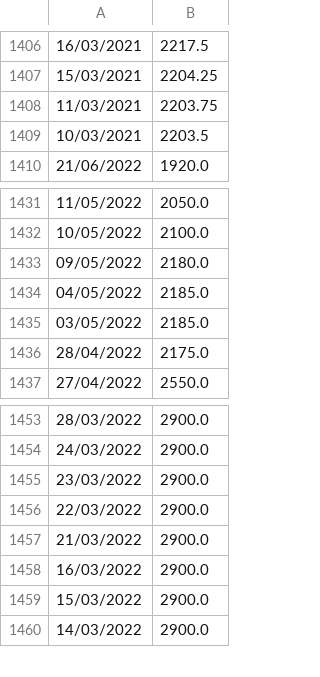
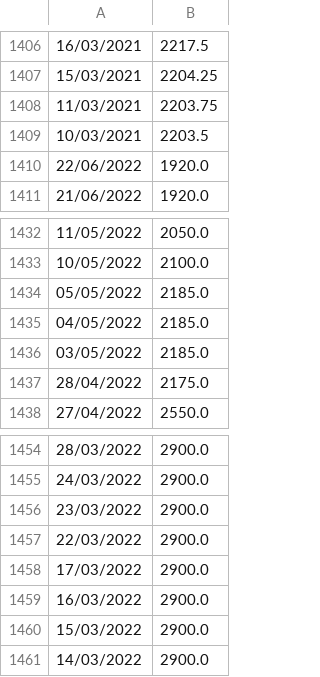
Before and after one commit to theo-soler/Projet_info, a CSV file: csv/Alu_alloy_LME.csv, drawn as a sheet; only a part is shown, gaps mark what is left out.

```diff
--- a/csv/Alu_alloy_LME.csv
+++ b/csv/Alu_alloy_LME.csv
@@ -1409,2 +1409,3 @@
 10/03/2021,2203.5
+22/06/2022,1920.0
 21/06/2022,1920.0
@@ -1432,3 +1433,3 @@
 10/05/2022,2100.0
-09/05/2022,2180.0
+05/05/2022,2185.0
 04/05/2022,2185.0
@@ -1456,3 +1457,3 @@
 22/03/2022,2900.0
-21/03/2022,2900.0
+17/03/2022,2900.0
 16/03/2022,2900.0
```
Also changed, not shown: csv/tableau_by_month.csv, csv/tableau_final.csv, 6 other files.
